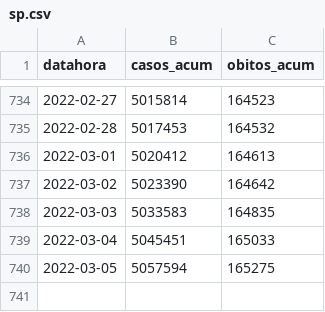
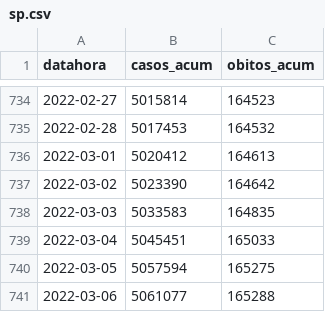
Before and after one commit to seade-R/dados-covid-sp, a CSV file: data/sp.csv, drawn as a sheet; only a part is shown, gaps mark what is left out.

```diff
--- a/data/sp.csv
+++ b/data/sp.csv
@@ -740 +740,2 @@ datahora;casos_acum;obitos_acum
 2022-03-05;5057594;165275
+2022-03-06;5061077;165288
```
Also changed, not shown: data/br.csv, 6 other files.
